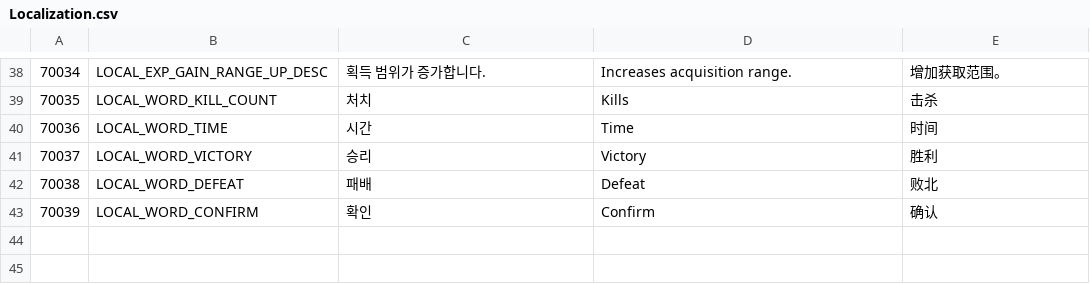
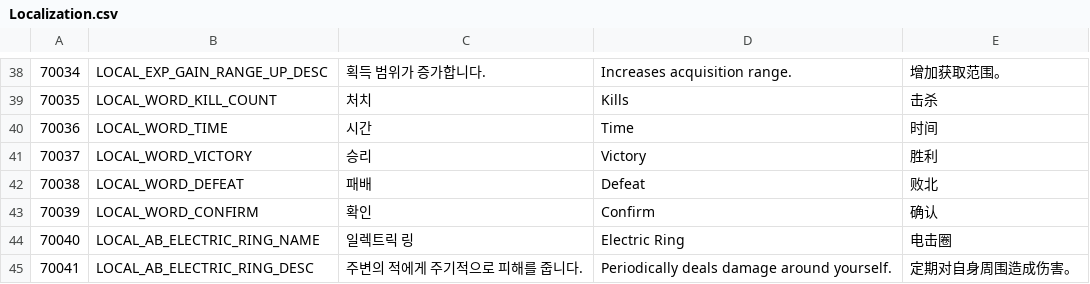
Before and after one commit to hyun9-95/TowerOfInfinity, a CSV file: Assets/Data/Excels/Localization.csv, drawn as a sheet; only a part is shown, gaps mark what is left out; the diff names each change by its address in the sheet, - before the commit and + after, or states it on an @@ line.

Commit message:
ElectricCircle => ElectricRing

```diff
--- a/Assets/Data/Excels/Localization.csv
+++ b/Assets/Data/Excels/Localization.csv
+row 44: 70040 | LOCAL_AB_ELECTRIC_RING_NAME | 일렉트릭 링 | Electric Ring | 电击圈
+row 45: 70041 | LOCAL_AB_ELECTRIC_RING_DESC | 주변의 적에게 주기적으로 피해를 줍니다. | Periodically deals damage around yourself. | 定期对自身周围造成伤害。
```
Also changed, not shown: Assets/Data/Excels/Ability.csv, Assets/Data/Excels/BattleCard.csv, 34 other files.
